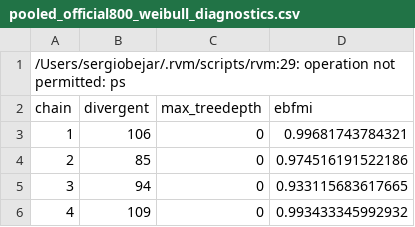
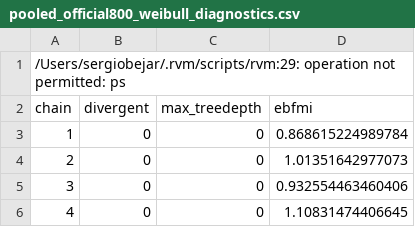
Before and after one commit to Sergio-Bejar/stanSPsurv, a CSV file: validation/walter/output/pooled_official800_weibull_diagnostics.csv, drawn as a sheet.

Commit message:
Update Walter benchmark after geometry fix

```diff
--- a/validation/walter/output/pooled_official800_weibull_diagnostics.csv
+++ b/validation/walter/output/pooled_official800_weibull_diagnostics.csv
@@ -2,5 +2,5 @@
 "chain","divergent","max_treedepth","ebfmi"
-1,106,0,0.99681743784321
-2,85,0,0.974516191522186
-3,94,0,0.933115683617665
-4,109,0,0.993433345992932
+1,0,0,0.868615224989784
+2,0,0,1.01351642977073
+3,0,0,0.932554463460406
+4,0,0,1.10831474406645
```
